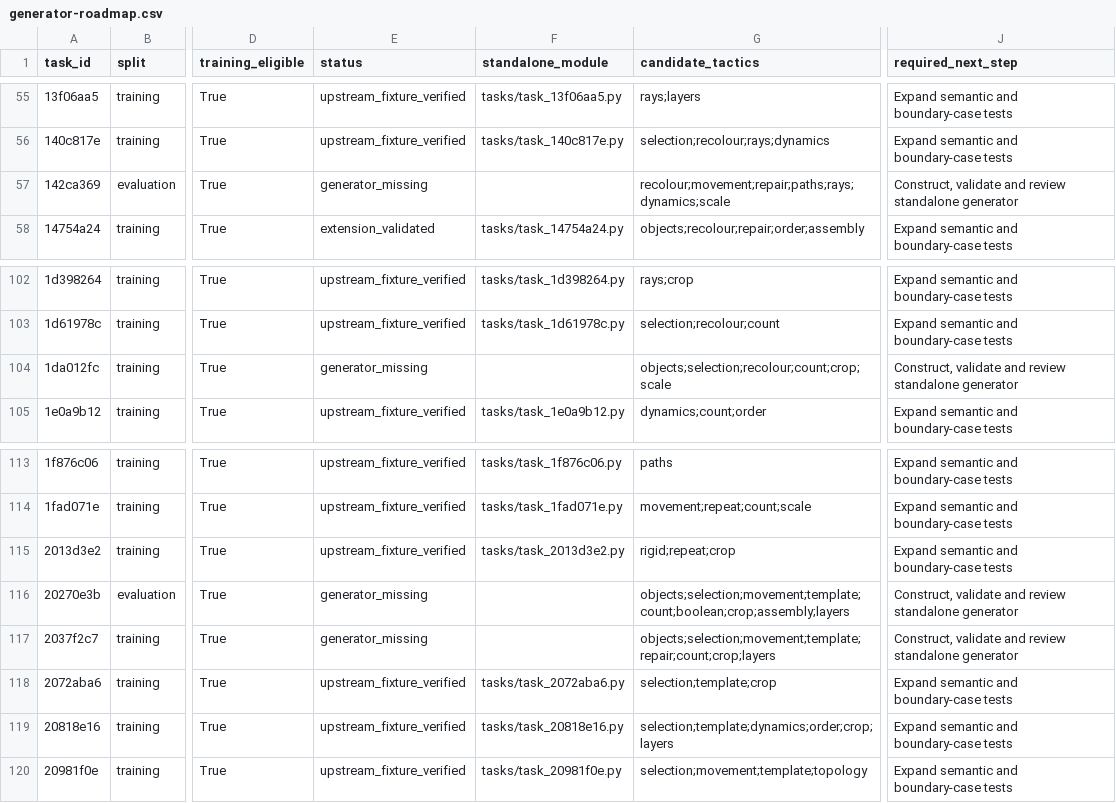
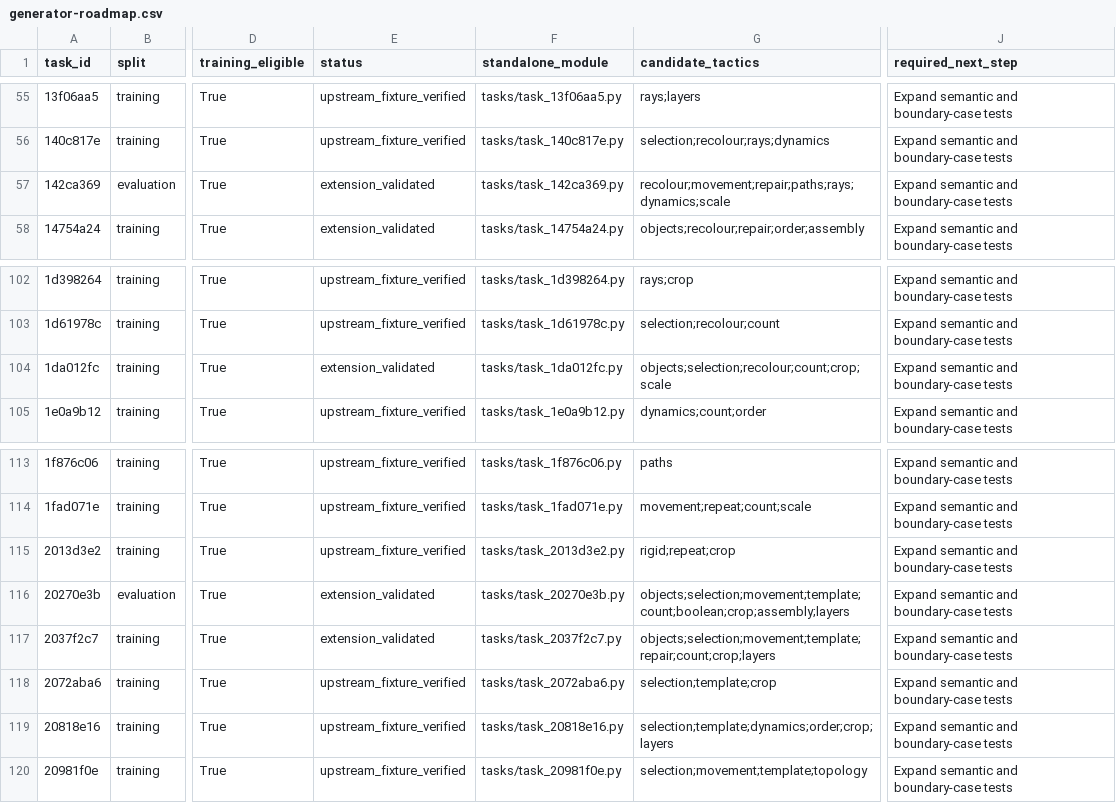
Before and after one commit to ritwikareddykancharla/ARC-GEN, a CSV file: arc_agi2/reports/generator-roadmap.csv, drawn as a sheet; only a part is shown, gaps mark what is left out; the diff names each change by its address in the sheet, - before the commit and + after, or states it on an @@ line.

Commit message:
Add reviewed ray, legend, joining and copy-comparison generators

```diff
--- a/arc_agi2/reports/generator-roadmap.csv
+++ b/arc_agi2/reports/generator-roadmap.csv
-E57 (status): generator_missing
+E57 (status): extension_validated
-F57 (standalone_module): (empty)
+F57 (standalone_module): tasks/task_142ca369.py
-J57 (required_next_step): Construct, validate and review standalone generator
+J57 (required_next_step): Expand semantic and boundary-case tests
-E104 (status): generator_missing
+E104 (status): extension_validated
-F104 (standalone_module): (empty)
+F104 (standalone_module): tasks/task_1da012fc.py
-J104 (required_next_step): Construct, validate and review standalone generator
+J104 (required_next_step): Expand semantic and boundary-case tests
-E116:E117 (status): generator_missing
+E116:E117 (status): extension_validated
-F116 (standalone_module): (empty)
+F116 (standalone_module): tasks/task_20270e3b.py
-J116:J117 (required_next_step): Construct, validate and review standalone generator
+J116:J117 (required_next_step): Expand semantic and boundary-case tests
-F117 (standalone_module): (empty)
+F117 (standalone_module): tasks/task_2037f2c7.py
```
Also changed, not shown: 13 other files.
